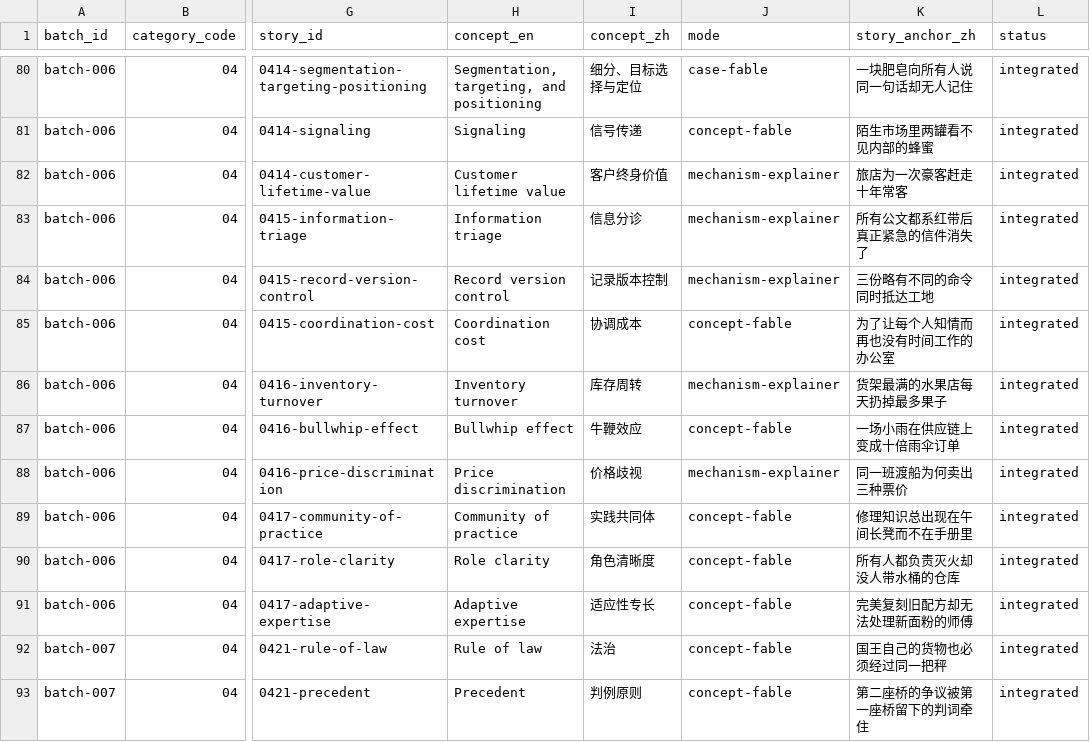
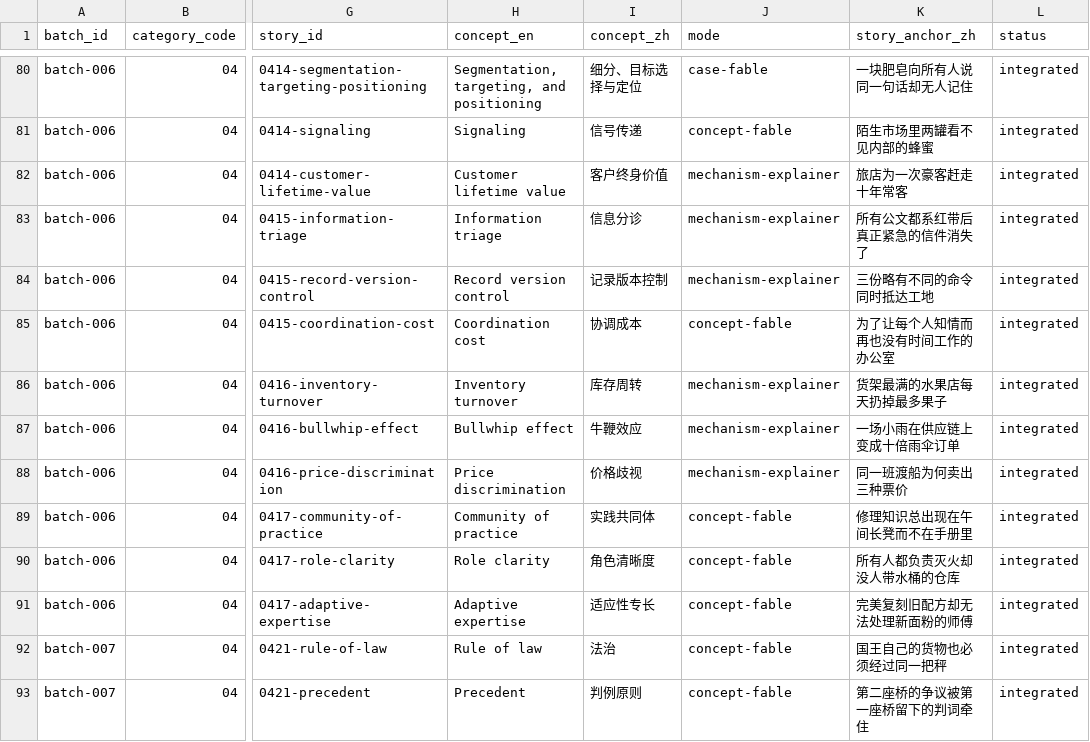
Before and after one commit to leoispanda/mapkai, a TSV file: content/field-fables/topic-plan.tsv, drawn as a sheet; only a part is shown, gaps mark what is left out; the diff names each change by its address in the sheet, - before the commit and + after, or states it on an @@ line.

```diff
--- a/content/field-fables/topic-plan.tsv
+++ b/content/field-fables/topic-plan.tsv
-J87 (mode): concept-fable
+J87 (mode): mechanism-explainer
```
Also changed, not shown: 6 other files.
